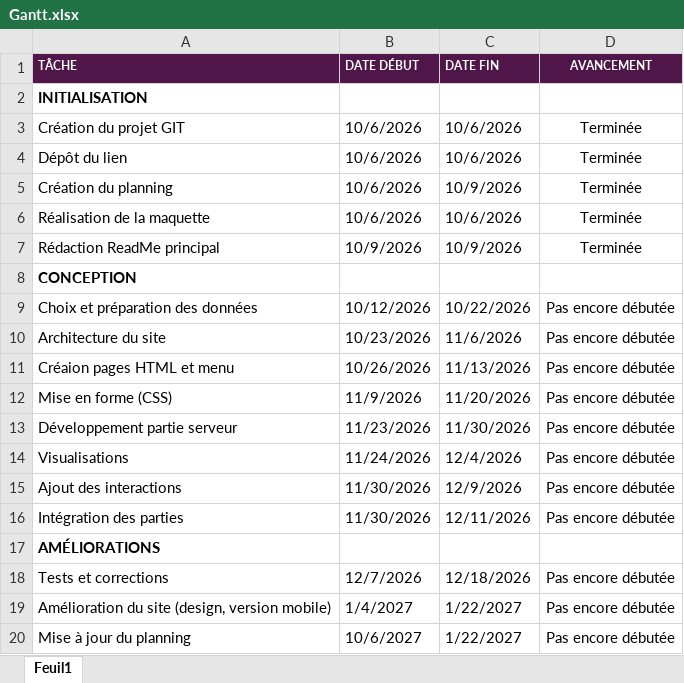
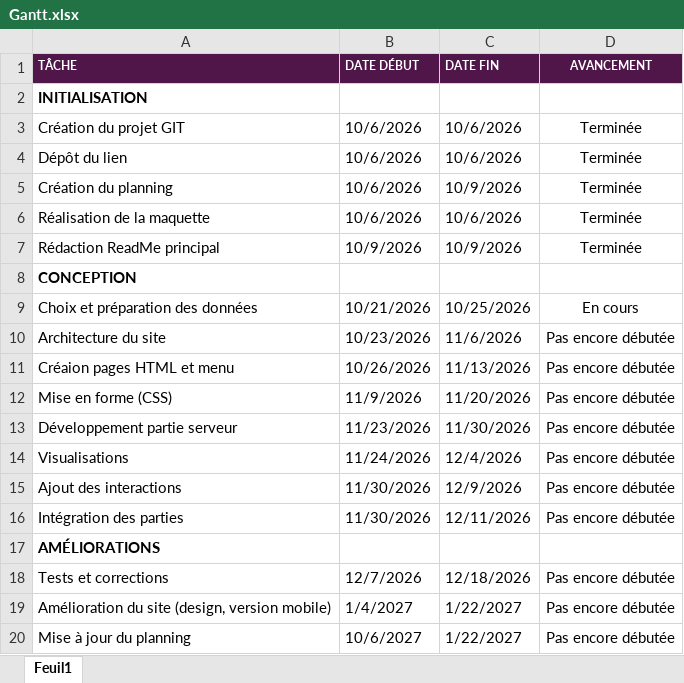
Before and after one commit to Chaima77777/Programation-Web-pour-Visualisation, an Excel workbook: Gantt.xlsx, sheet Feuil1, drawn as a sheet; values as stored, in another font and other column widths than the file's, no borders; conditional formats not drawn; the diff names each change by its address in the sheet, - before the commit and + after, or states it on an @@ line.

Commit message:
update gantt

```diff
--- a/Gantt.xlsx (sheet Feuil1)
+++ b/Gantt.xlsx (sheet Feuil1)
-B9 (DATE DÉBUT): 10/12/2026
+B9 (DATE DÉBUT): 10/21/2026
-C9 (DATE FIN): 10/22/2026
+C9 (DATE FIN): 10/25/2026
-D9 (AVANCEMENT): Pas encore débutée
+D9 (AVANCEMENT): En cours
```
